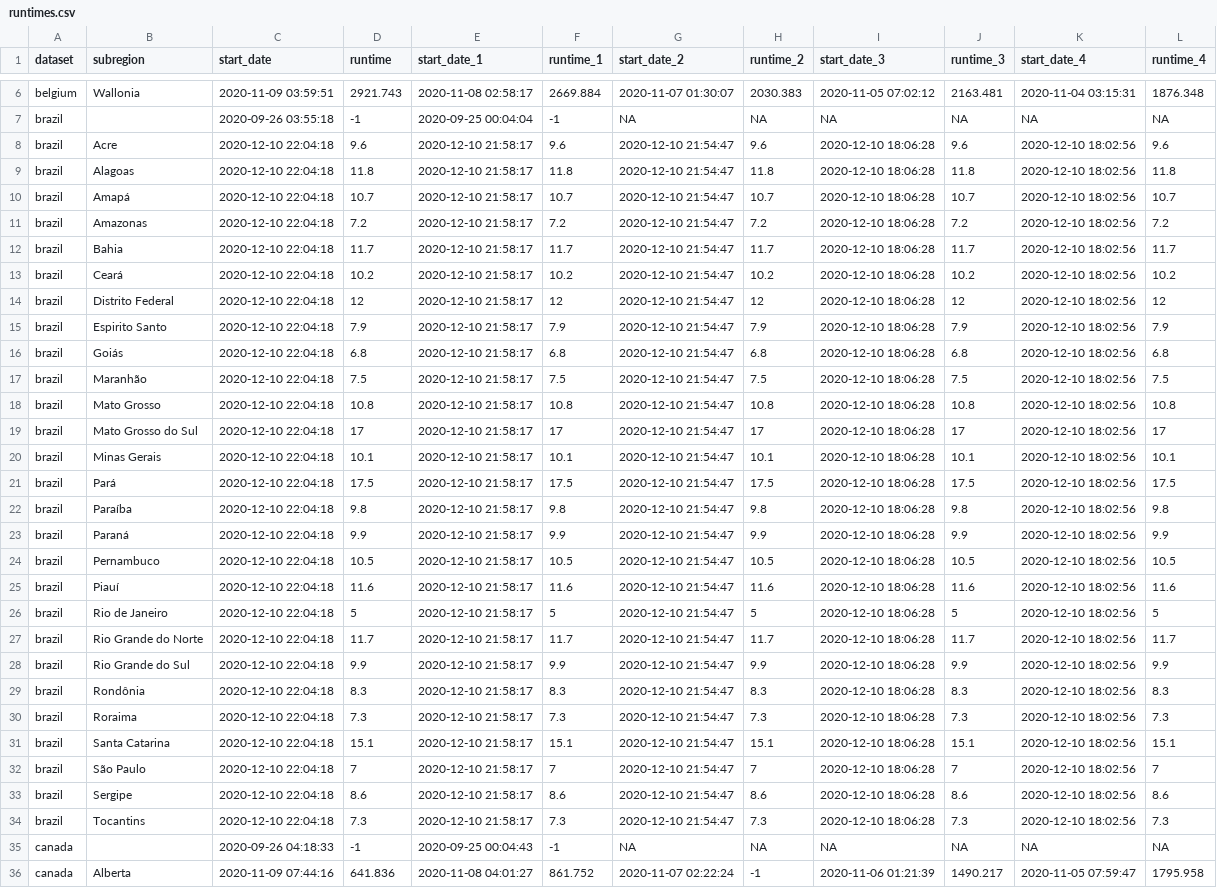
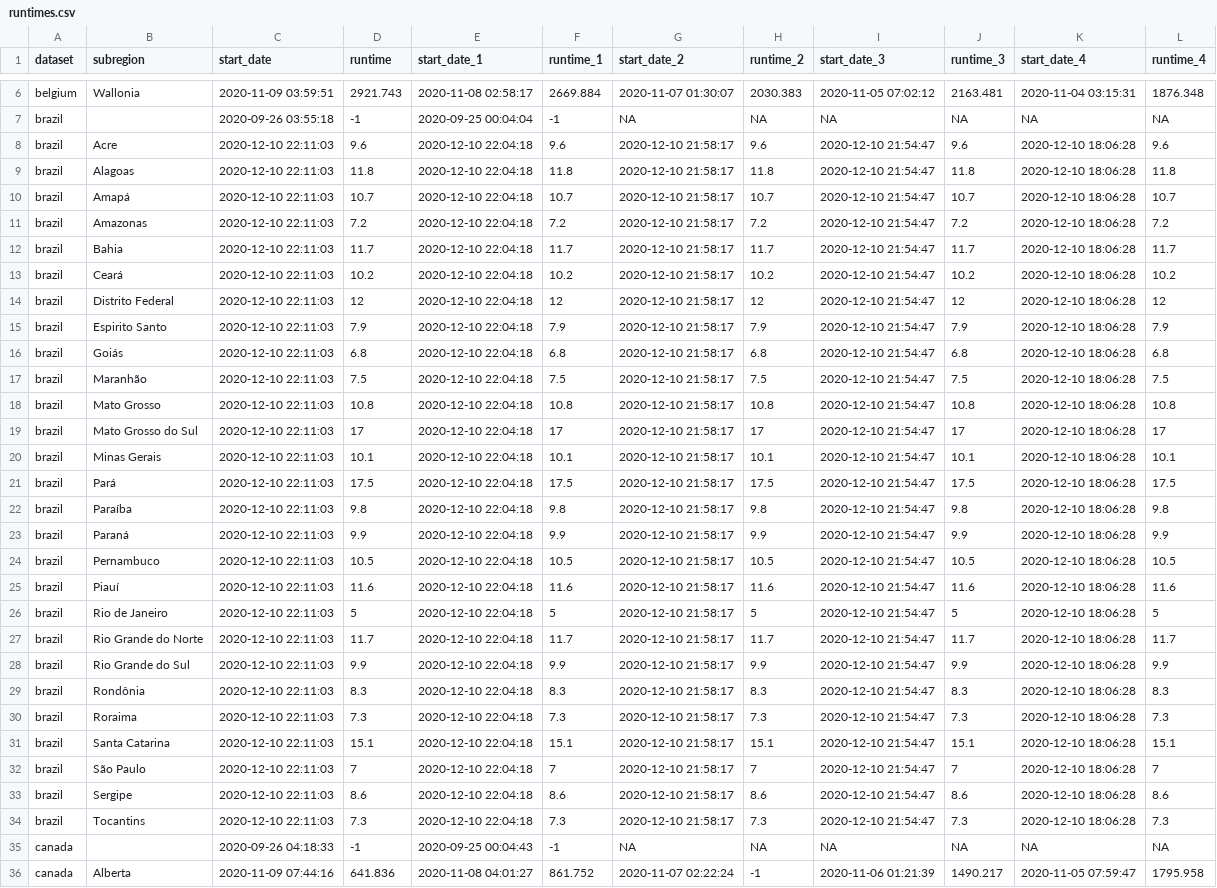
Before and after one commit to marcuswac/covid-br-epiforecasts, a CSV file: covid-rt-estimates/runtimes.csv, drawn as a sheet; only a part is shown, gaps mark what is left out; the diff names each change by its address in the sheet, - before the commit and + after, or states it on an @@ line.

```diff
--- a/covid-rt-estimates/runtimes.csv
+++ b/covid-rt-estimates/runtimes.csv
-C8:C34 (start_date): 2020-12-10 22:04:18
+C8:C34 (start_date): 2020-12-10 22:11:03
-E8:E34 (start_date_1): 2020-12-10 21:58:17
+E8:E34 (start_date_1): 2020-12-10 22:04:18
-G8:G34 (start_date_2): 2020-12-10 21:54:47
+G8:G34 (start_date_2): 2020-12-10 21:58:17
-I8:I34 (start_date_3): 2020-12-10 18:06:28
+I8:I34 (start_date_3): 2020-12-10 21:54:47
-K8:K34 (start_date_4): 2020-12-10 18:02:56
+K8:K34 (start_date_4): 2020-12-10 18:06:28
```
Also changed, not shown: covid-rt-estimates/status.csv, 2 other files.
